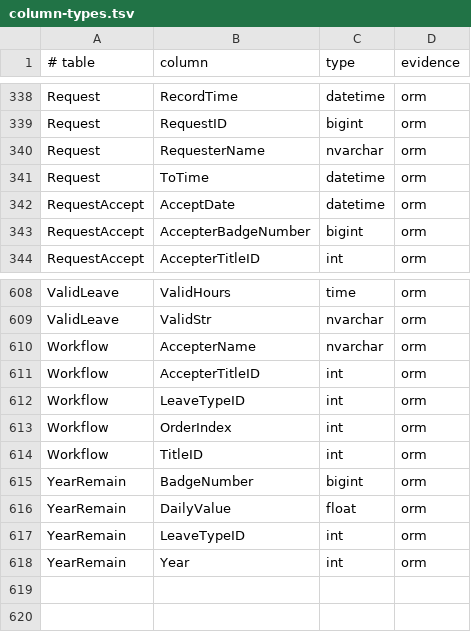
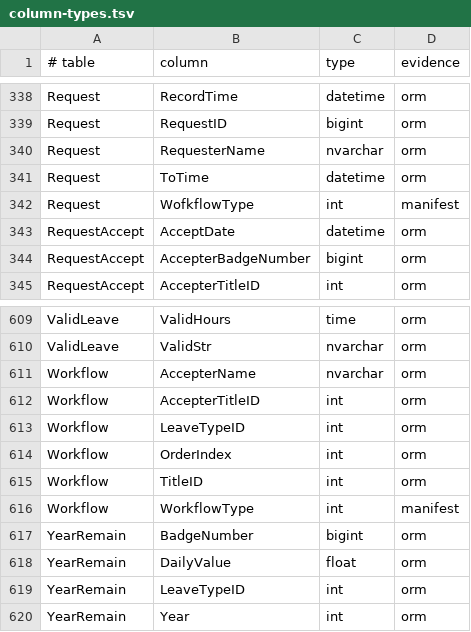
Before and after one commit to alirezarahimy-code/IO, a TSV file: src/T5Web/engine/column-types.tsv, drawn as a sheet; only a part is shown, gaps mark what is left out.

Commit message:
fix: model the two columns the engine really has, and emulate Dapper's list expansion
Run 6 got the SQL job down to one step. That step executes the portal's own
statements against the real engine, and it was right about both failures:

* `Invalid column name 'WorkflowType'`. Workflow.WorkflowType and
  Request.WofkflowType (the vendor's spelling) exist in the table but have no ORM
  property, so engine/column-types.json never had them and the synthetic schema
  could not compile the workflow screen's SQL. They are now a named, reviewable
  exception in tools/engine-column-types.py with their two sources written down;
  the synthetic-schema gate verifies the claim against the shared 129-table
  manifest, so a typo cannot become a column that exists only in the fixture, and
  db/verify.sql asks the real server for both before anything is installed.
* `Msg 102` on four statements writing `IN @Badges`. Dapper rewrites that to a
  parameter list before the engine sees it, so the raw text is not valid T-SQL.
  sql-smoke now emulates the expansion and self-checks it in --check.

T35 covers both: the list emulation must exist, and the two columns must be in
the model.

Co-authored-by: arena-agent <297053741+arena-agent@users.noreply.github.com>

```diff
--- a/src/T5Web/engine/column-types.tsv
+++ b/src/T5Web/engine/column-types.tsv
@@ -341,2 +341,3 @@ Request	RequesterName	nvarchar	orm
 Request	ToTime	datetime	orm
+Request	WofkflowType	int	manifest
 RequestAccept	AcceptDate	datetime	orm
@@ -614,2 +615,3 @@ Workflow	OrderIndex	int	orm
 Workflow	TitleID	int	orm
+Workflow	WorkflowType	int	manifest
 YearRemain	BadgeNumber	bigint	orm
```
Also changed, not shown: 7 other files.
